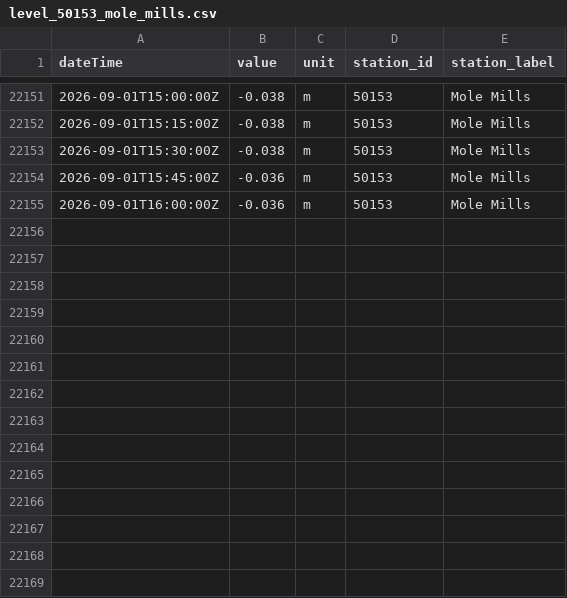
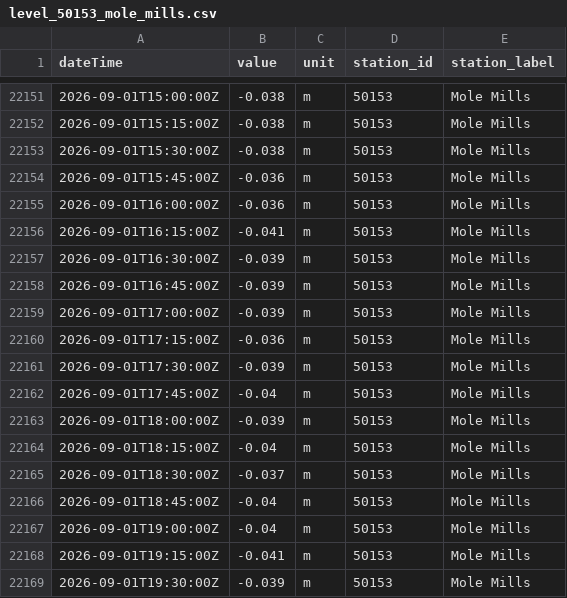
Before and after one commit to aallan/floodwatch, a CSV file: data/level_50153_mole_mills.csv, drawn as a sheet; only a part is shown, gaps mark what is left out; the diff names each change by its address in the sheet, - before the commit and + after, or states it on an @@ line.

```diff
--- a/data/level_50153_mole_mills.csv
+++ b/data/level_50153_mole_mills.csv
+row 22156: 2026-09-01T16:15:00Z | -0.041 | m | 50153 | Mole Mills
+row 22157: 2026-09-01T16:30:00Z | -0.039 | m | 50153 | Mole Mills
+row 22158: 2026-09-01T16:45:00Z | -0.039 | m | 50153 | Mole Mills
+row 22159: 2026-09-01T17:00:00Z | -0.039 | m | 50153 | Mole Mills
+row 22160: 2026-09-01T17:15:00Z | -0.036 | m | 50153 | Mole Mills
+row 22161: 2026-09-01T17:30:00Z | -0.039 | m | 50153 | Mole Mills
+row 22162: 2026-09-01T17:45:00Z | -0.04 | m | 50153 | Mole Mills
+row 22163: 2026-09-01T18:00:00Z | -0.039 | m | 50153 | Mole Mills
+row 22164: 2026-09-01T18:15:00Z | -0.04 | m | 50153 | Mole Mills
+row 22165: 2026-09-01T18:30:00Z | -0.037 | m | 50153 | Mole Mills
+row 22166: 2026-09-01T18:45:00Z | -0.04 | m | 50153 | Mole Mills
+row 22167: 2026-09-01T19:00:00Z | -0.04 | m | 50153 | Mole Mills
+row 22168: 2026-09-01T19:15:00Z | -0.041 | m | 50153 | Mole Mills
+row 22169: 2026-09-01T19:30:00Z | -0.039 | m | 50153 | Mole Mills
```
Also changed, not shown: data/level_50119_taw_bridge.csv, data/level_50140_umberleigh.csv, 15 other files.
